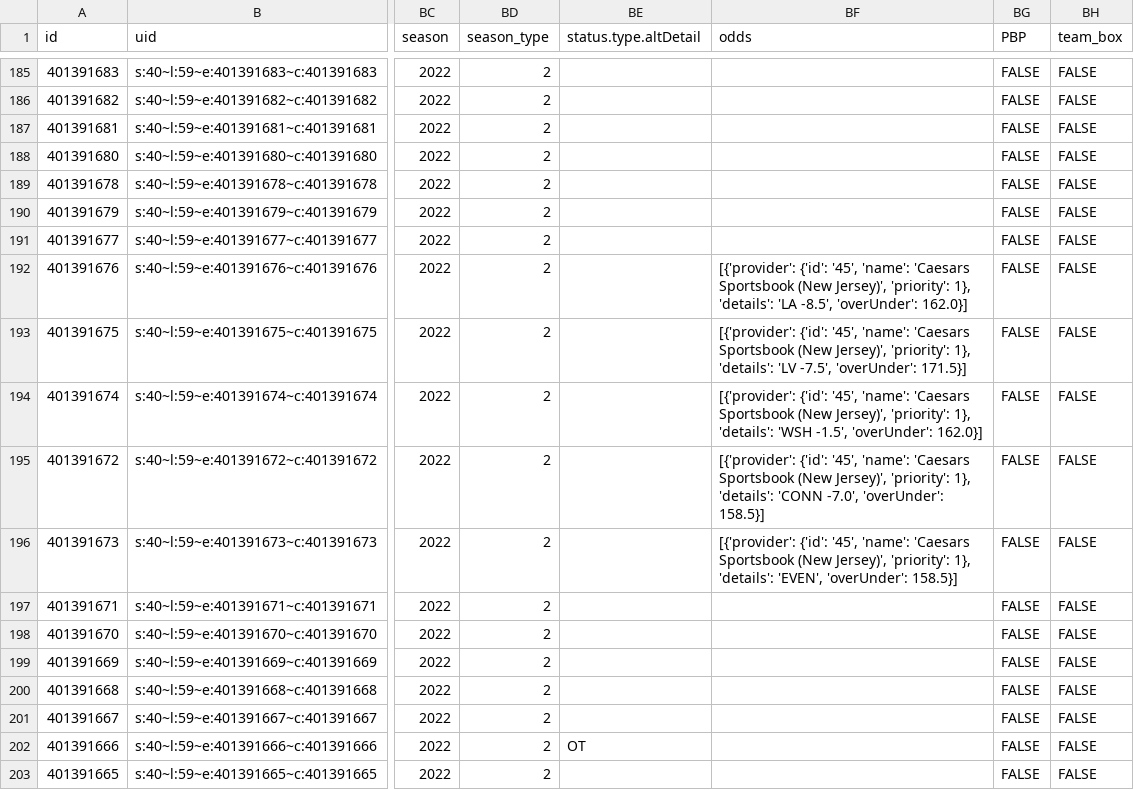
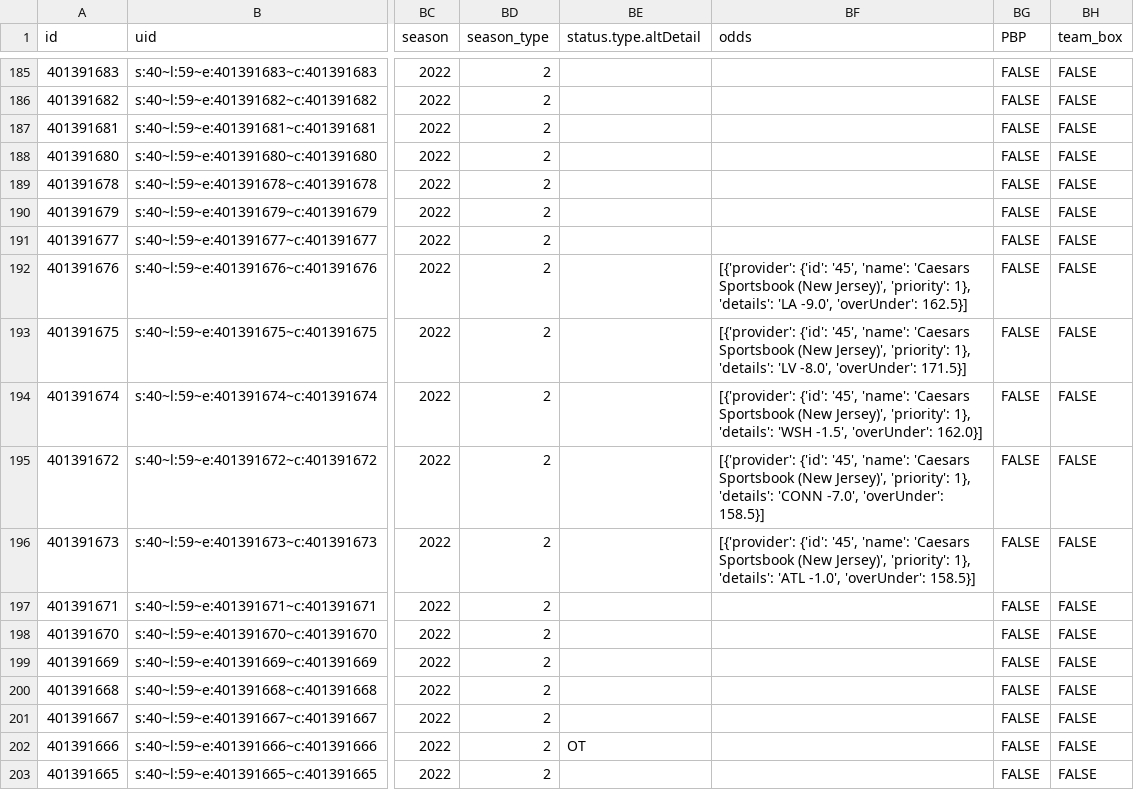
Before and after one commit to sportsdataverse/wehoop-data, a CSV file: wnba/schedules/csv/wnba_schedule_2022.csv, drawn as a sheet; only a part is shown, gaps mark what is left out; the diff names each change by its address in the sheet, - before the commit and + after, or states it on an @@ line.

Commit message:
WNBA and WBB Play-by-Play and Schedules update

```diff
--- a/wnba/schedules/csv/wnba_schedule_2022.csv
+++ b/wnba/schedules/csv/wnba_schedule_2022.csv
-BF192 (odds): …'details': 'LA -8.5', 'overUnder': 162.0}]
+BF192 (odds): …'details': 'LA -9.0', 'overUnder': 162.5}]
-BF193 (odds): …'details': 'LV -7.5', 'overUnder': 171.5}]
+BF193 (odds): …'details': 'LV -8.0', 'overUnder': 171.5}]
-BF196 (odds): …1}, 'details': 'EVEN', 'overUnder': 158.5}]
+BF196 (odds): …1}, 'details': 'ATL -1.0', 'overUnder': 158.5}]
```
Also changed, not shown: 33 other files.
